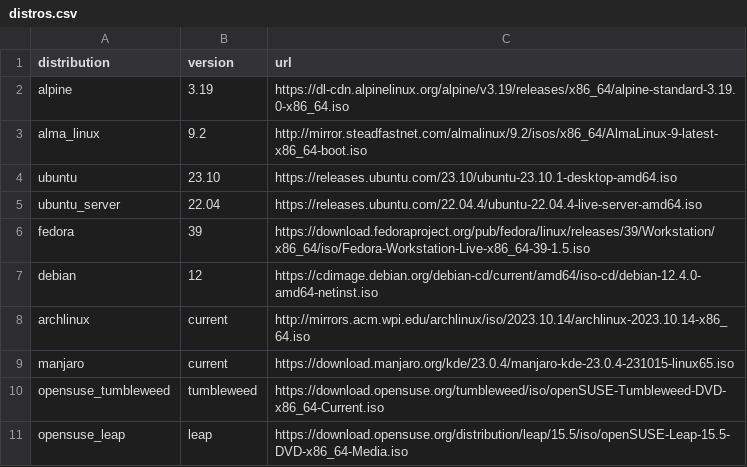
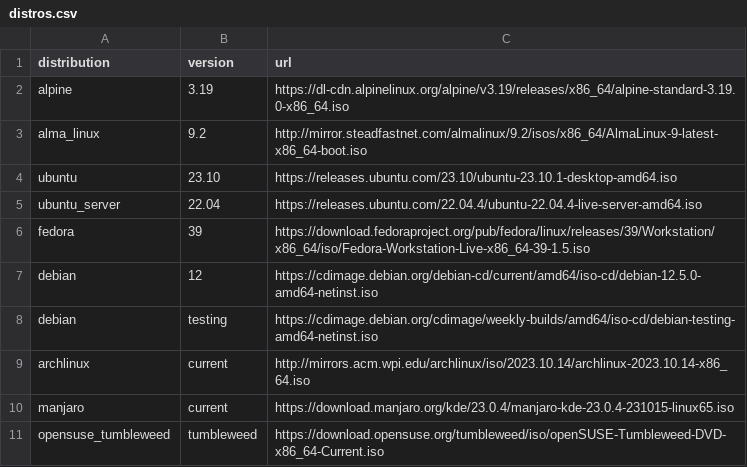
Before and after one commit to soltros/distro-downloader.sh, a CSV file: distros.csv, drawn as a sheet; only a part is shown; the shorter side is filled out with more unchanged rows.

Commit message:
Update distros.csv

```diff
--- a/distros.csv
+++ b/distros.csv
@@ -6,3 +6,4 @@ ubuntu_server,22.04,https://releases.ubuntu.com/22.04.4/ubuntu-22.04.4-live-serv
 fedora,39,https://download.fedoraproject.org/pub/fedora/linux/releases/39/Workstation/x86_64/iso/Fedora-Workstation-Live-x86_64-39-1.5.iso
-debian,12,https://cdimage.debian.org/debian-cd/current/amd64/iso-cd/debian-12.4.0-amd64-netinst.iso
+debian,12,https://cdimage.debian.org/debian-cd/current/amd64/iso-cd/debian-12.5.0-amd64-netinst.iso
+debian,testing,https://cdimage.debian.org/cdimage/weekly-builds/amd64/iso-cd/debian-testing-amd64-netinst.iso
 archlinux,current,http://mirrors.acm.wpi.edu/archlinux/iso/2023.10.14/archlinux-2023.10.14-x86_64.iso
```
